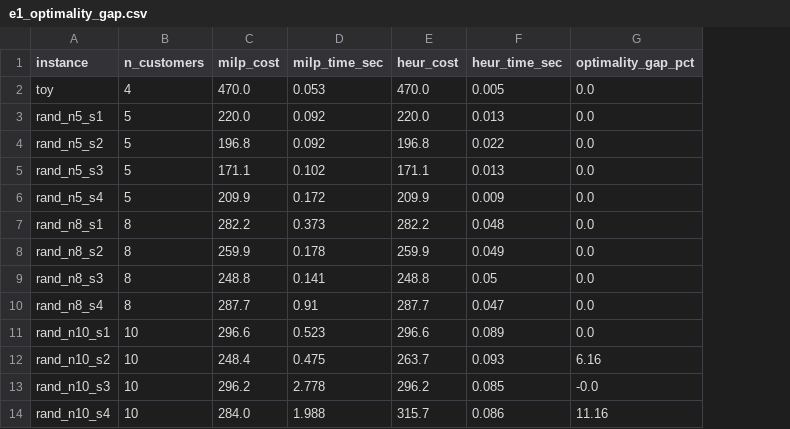
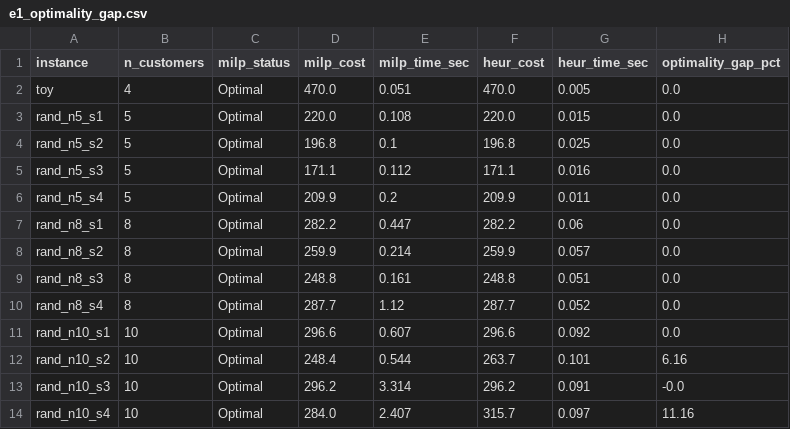
Before and after one commit to sana-thakur/EV-Fleet-Planner, a CSV file: results/e1_optimality_gap.csv, drawn as a sheet; addresses are those after the commit; the diff names each change by its address in the sheet, - before the commit and + after, or states it on an @@ line.

```diff
--- a/results/e1_optimality_gap.csv
+++ b/results/e1_optimality_gap.csv
+column C (milp_status), rows 2-14: all Optimal
-E2 (milp_time_sec): 0.053
+E2 (milp_time_sec): 0.051
-E3 (milp_time_sec): 0.092
+E3 (milp_time_sec): 0.108
-G3 (heur_time_sec): 0.013
+G3 (heur_time_sec): 0.015
-E4 (milp_time_sec): 0.092
+E4 (milp_time_sec): 0.1
-G4 (heur_time_sec): 0.022
+G4 (heur_time_sec): 0.025
-E5 (milp_time_sec): 0.102
+E5 (milp_time_sec): 0.112
-G5 (heur_time_sec): 0.013
+G5 (heur_time_sec): 0.016
-E6 (milp_time_sec): 0.172
+E6 (milp_time_sec): 0.2
-G6 (heur_time_sec): 0.009
+G6 (heur_time_sec): 0.011
-E7 (milp_time_sec): 0.373
+E7 (milp_time_sec): 0.447
-G7 (heur_time_sec): 0.048
+G7 (heur_time_sec): 0.06
-E8 (milp_time_sec): 0.178
+E8 (milp_time_sec): 0.214
-G8 (heur_time_sec): 0.049
+G8 (heur_time_sec): 0.057
-E9 (milp_time_sec): 0.141
+E9 (milp_time_sec): 0.161
-G9 (heur_time_sec): 0.05
+G9 (heur_time_sec): 0.051
-E10 (milp_time_sec): 0.91
+E10 (milp_time_sec): 1.12
-G10 (heur_time_sec): 0.047
+G10 (heur_time_sec): 0.052
-E11 (milp_time_sec): 0.523
+E11 (milp_time_sec): 0.607
-G11 (heur_time_sec): 0.089
+G11 (heur_time_sec): 0.092
-E12 (milp_time_sec): 0.475
+E12 (milp_time_sec): 0.544
-G12 (heur_time_sec): 0.093
+G12 (heur_time_sec): 0.101
-E13 (milp_time_sec): 2.778
+E13 (milp_time_sec): 3.314
-G13 (heur_time_sec): 0.085
+G13 (heur_time_sec): 0.091
-E14 (milp_time_sec): 1.988
+E14 (milp_time_sec): 2.407
-G14 (heur_time_sec): 0.086
+G14 (heur_time_sec): 0.097
```
Also changed, not shown: results/e3_price_of_reality.csv, 7 other files.
